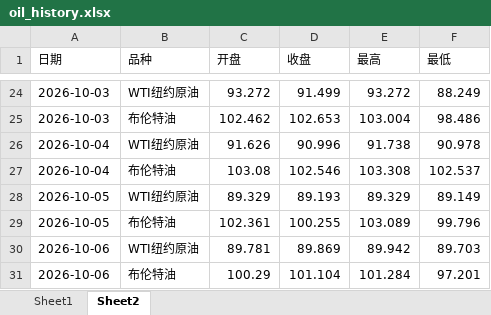
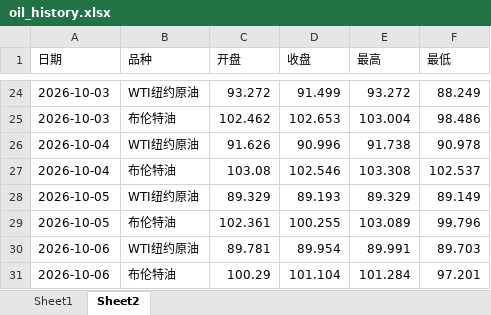
Before and after one commit to no532/Oil-price-update, an Excel workbook: 国际/oil_history.xlsx, sheet Sheet2, drawn as a sheet; only a part is shown, gaps mark what is left out; values as stored, in another font and other column widths than the file's, no borders; the diff names each change by its address in the sheet, - before the commit and + after, or states it on an @@ line.

```diff
--- a/国际/oil_history.xlsx (sheet Sheet2)
+++ b/国际/oil_history.xlsx (sheet Sheet2)
-D30 (收盘): 89.869
+D30 (收盘): 89.954
-E30 (最高): 89.942
+E30 (最高): 89.991
```
Also changed, not shown: sheet Sheet1, 2 other files.
